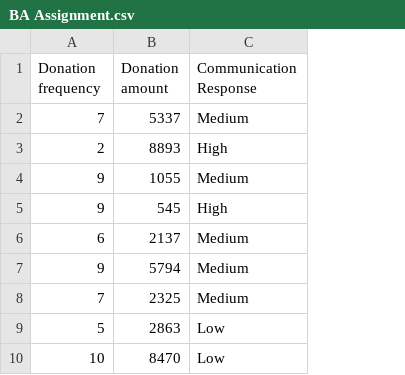
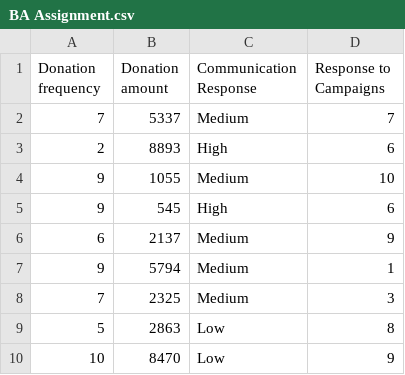
Before and after one commit to Atty995/Assignment, a CSV file: BA Assignment.csv, drawn as a sheet; only a part is shown; the diff names each change by its address in the sheet, - before the commit and + after, or states it on an @@ line.

Commit message:
Add files via upload

```diff
--- a/BA Assignment.csv
+++ b/BA Assignment.csv
+column D (Response to Campaigns), rows 2-10: 7 | 6 | 10 | 6 | 9 | 1 | 3 | 8 | 9
```
